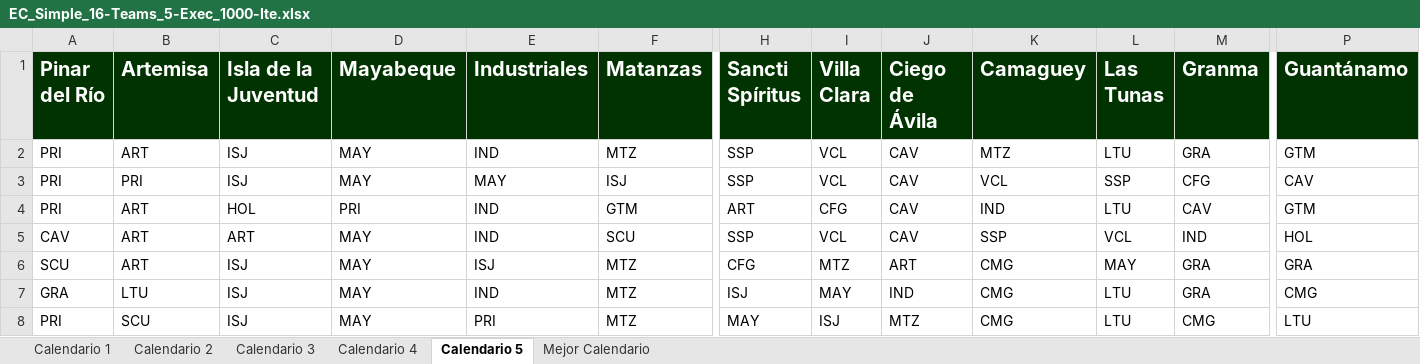
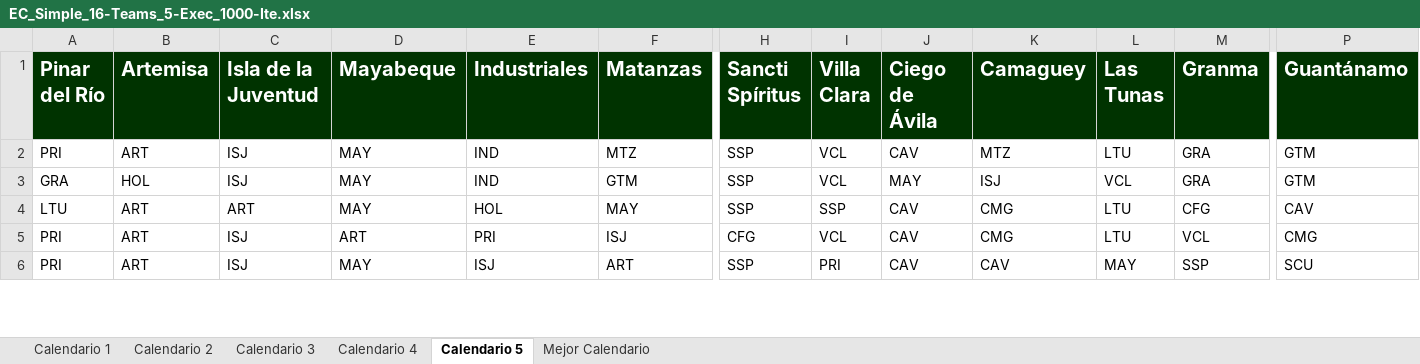
Before and after one commit to Rafa-Gayoso/SNB-Biciam, an Excel workbook: src/files/EC_Simple_16-Teams_5-Exec_1000-Ite.xlsx, sheet Calendario 5, drawn as a sheet; only a part is shown, gaps mark what is left out; values as stored, in another font and other column widths than the file's, no borders; removed rows and columns are numbered as before the commit, all else as after; rows hold the shown columns only; the diff covers the shown part only; the diff names each change by its address in the sheet, - before the commit and + after, or states it on an @@ line.

Commit message:
Deleted odd calendar solution

```diff
--- a/src/files/EC_Simple_16-Teams_5-Exec_1000-Ite.xlsx (sheet Calendario 5)
+++ b/src/files/EC_Simple_16-Teams_5-Exec_1000-Ite.xlsx (sheet Calendario 5)
-row 3: PRI | PRI | ISJ | MAY | MAY | ISJ | SSP | VCL | CAV | VCL | SSP | CFG | CAV
+row 3: GRA | HOL | ISJ | MAY | IND | GTM | SSP | VCL | MAY | ISJ | VCL | GRA | GTM
+row 4: LTU | ART | ART | MAY | HOL | MAY | SSP | SSP | CAV | CMG | LTU | CFG | CAV
-C5 (Isla de la Juventud): HOL
+C5 (Isla de la Juventud): ISJ
-D5 (Mayabeque): PRI
+D5 (Mayabeque): ART
-E5 (Industriales): IND
+E5 (Industriales): PRI
-F5 (Matanzas): GTM
+F5 (Matanzas): ISJ
-H5 (Sancti Spíritus): ART
+H5 (Sancti Spíritus): CFG
-I5 (Villa Clara): CFG
+I5 (Villa Clara): VCL
-K5 (Camaguey): IND
+K5 (Camaguey): CMG
-M5 (Granma): CAV
+M5 (Granma): VCL
-P5 (Guantánamo): GTM
+P5 (Guantánamo): CMG
-row 5: CAV | ART | ART | MAY | IND | SCU | SSP | VCL | CAV | SSP | VCL | IND | HOL
-row 6: SCU | ART | ISJ | MAY | ISJ | MTZ | CFG | MTZ | ART | CMG | MAY | GRA | GRA
-row 7: GRA | LTU | ISJ | MAY | IND | MTZ | ISJ | MAY | IND | CMG | LTU | GRA | CMG
-B6 (Artemisa): SCU
+B6 (Artemisa): ART
-E6 (Industriales): PRI
+E6 (Industriales): ISJ
-F6 (Matanzas): MTZ
+F6 (Matanzas): ART
-H6 (Sancti Spíritus): MAY
+H6 (Sancti Spíritus): SSP
-I6 (Villa Clara): ISJ
+I6 (Villa Clara): PRI
-J6 (Ciego de Ávila): MTZ
+J6 (Ciego de Ávila): CAV
-K6 (Camaguey): CMG
+K6 (Camaguey): CAV
-L6 (Las Tunas): LTU
+L6 (Las Tunas): MAY
-M6 (Granma): CMG
+M6 (Granma): SSP
-P6 (Guantánamo): LTU
+P6 (Guantánamo): SCU
```
Also changed, not shown: 5 added rows, 3 removed rows and 1052 edited cells elsewhere in this sheet, sheet Calendario 3, sheet Calendario 2, sheet Calendario 4, sheet Calendario 1, sheet Mejor Calendario, out/production/TareaBiciam/files/EC_Simple_16-Teams_5-Exec_1000-Ite.xlsx, 22 other files.
